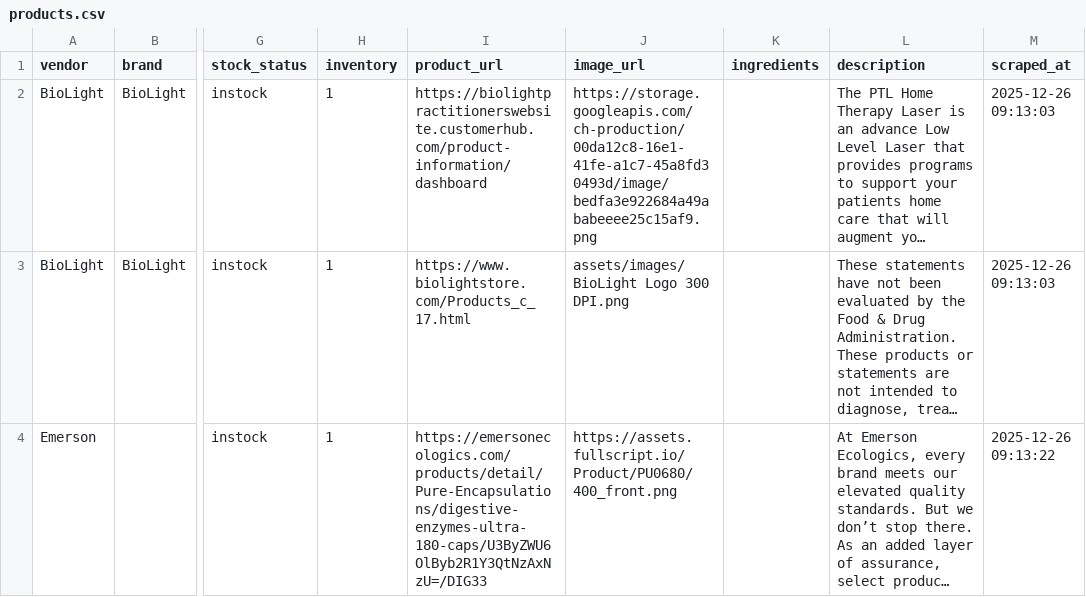
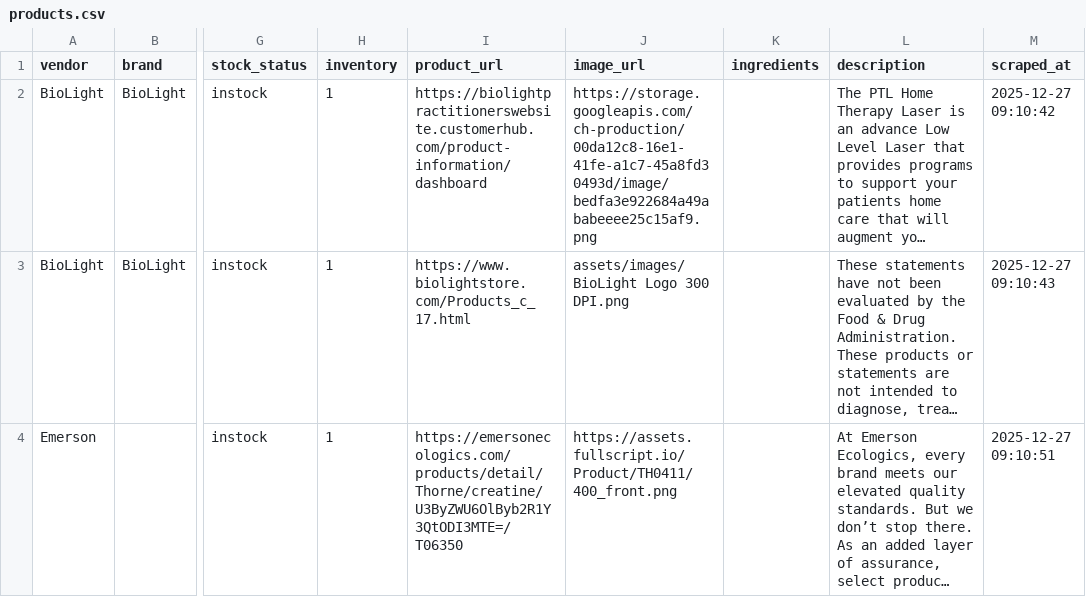
Before and after one commit to remystrong7/supplefind-imports, a CSV file: products.csv, drawn as a sheet; only a part is shown, gaps mark what is left out; long unchanged cells end in …; the diff covers the shown part only; the diff names each change by its address in the sheet, - before the commit and + after, or states it on an @@ line.

```diff
--- a/products.csv
+++ b/products.csv
-M2 (scraped_at): 2025-12-26 09:13:03
+M2 (scraped_at): 2025-12-27 09:10:42
-M3 (scraped_at): 2025-12-26 09:13:03
+M3 (scraped_at): 2025-12-27 09:10:43
-I4 (product_url): https://emersonecologics.com/products/detail/Pure-Encapsulations/digestive-enzymes-ultra-180-caps/U3ByZWU6OlByb2R1Y3QtNzAxNzU=/DIG33
+I4 (product_url): https://emersonecologics.com/products/detail/Thorne/creatine/U3ByZWU6OlByb2R1Y3QtODI3MTE=/T06350
-J4 (image_url): https://assets.fullscript.io/Product/PU0680/400_front.png
+J4 (image_url): https://assets.fullscript.io/Product/TH0411/400_front.png
-M4 (scraped_at): 2025-12-26 09:13:22
+M4 (scraped_at): 2025-12-27 09:10:51
```
Also changed, not shown: 1 added row, 2 removed rows and 100 edited cells elsewhere in this file.
